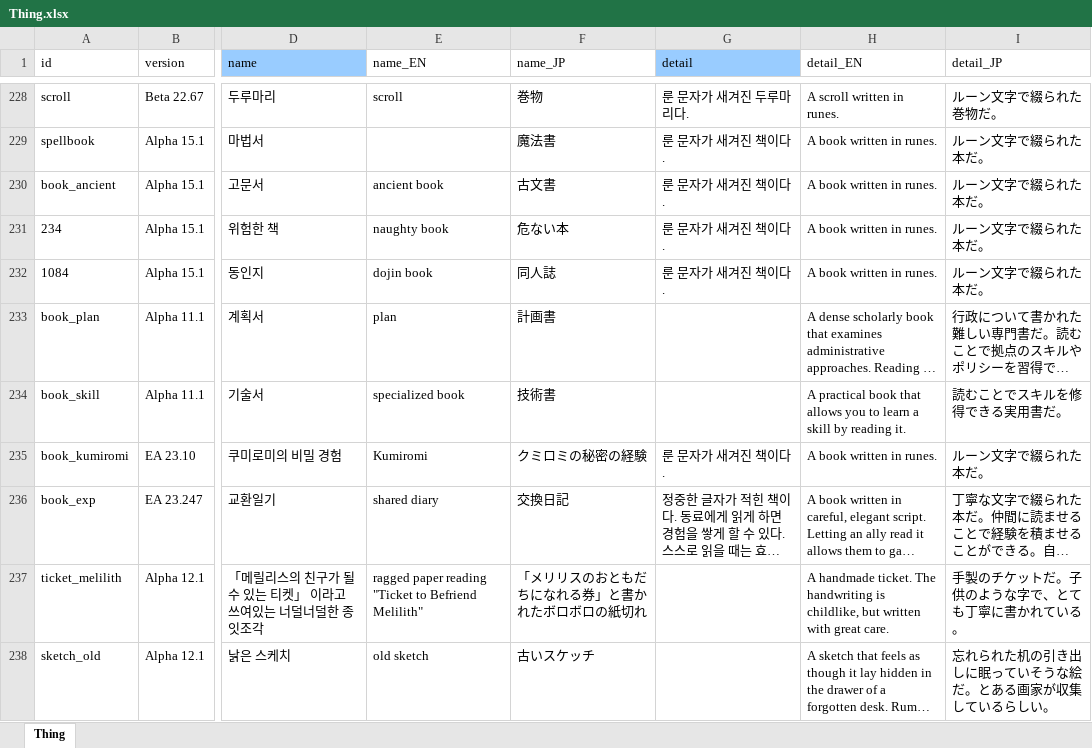
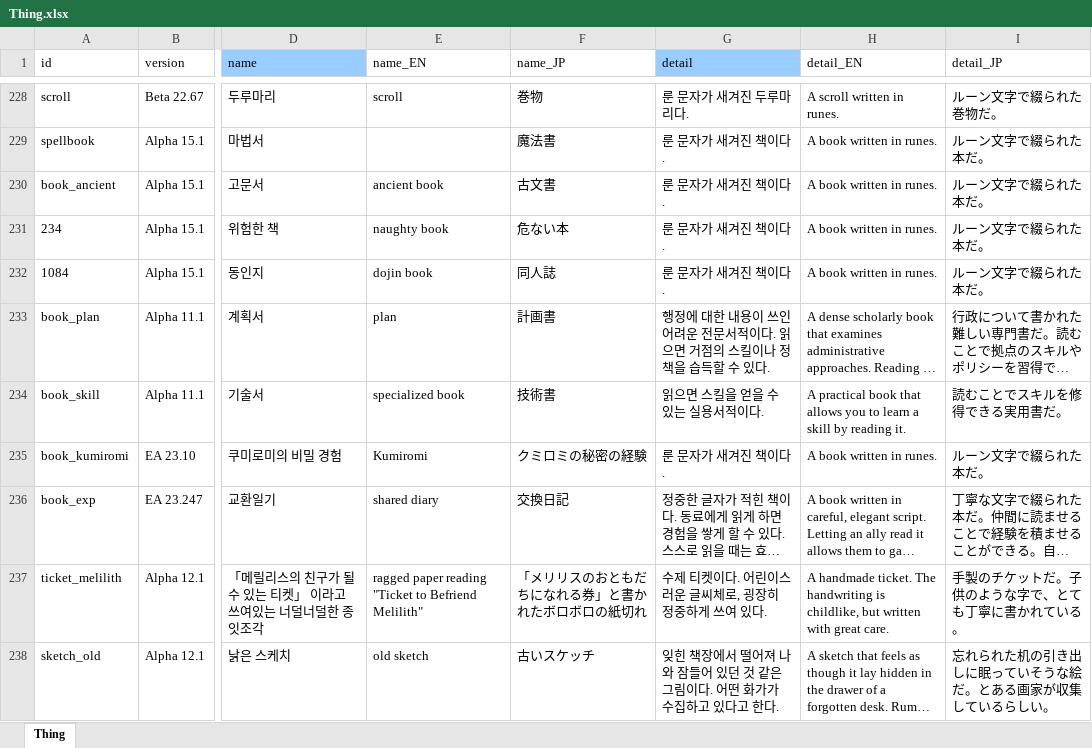
Before and after one commit to cinornu/Elin_KR, an Excel workbook: Mod_Korean/Lang/KR/Game/Thing.xlsx, sheet Thing, drawn as a sheet; only a part is shown, gaps mark what is left out; long unchanged cells end in …; values as stored, in another font and other column widths than the file's, no borders; charts and pictures not drawn; the diff covers the shown part only; the diff names each change by its address in the sheet, - before the commit and + after, or states it on an @@ line.

```diff
--- a/Mod_Korean/Lang/KR/Game/Thing.xlsx (sheet Thing)
+++ b/Mod_Korean/Lang/KR/Game/Thing.xlsx (sheet Thing)
-G233 (detail): (empty)
+G233 (detail): 행정에 대한 내용이 쓰인 어려운 전문서적이다. 읽으면 거점의 스킬이나 정책을 습득할 수 있다.
-G234 (detail): (empty)
+G234 (detail): 읽으면 스킬을 얻을 수 있는 실용서적이다.
-G237 (detail): (empty)
+G237 (detail): 수제 티켓이다. 어린이스러운 글씨체로, 굉장히 정중하게 쓰여 있다.
-G238 (detail): (empty)
+G238 (detail): 잊힌 책장에서 떨어져 나와 잠들어 있던 것 같은 그림이다. 어떤 화가가 수집하고 있다고 한다.
```
Also changed, not shown: 25 edited cells elsewhere in this sheet, charts or pictures, DIFF_PREVIOUS/Mod_Korean/Lang/KR/Dialog/dialog.xlsx, Mod_Korean/Lang/KR/Data/chara_talk.xlsx, 6 other files.
